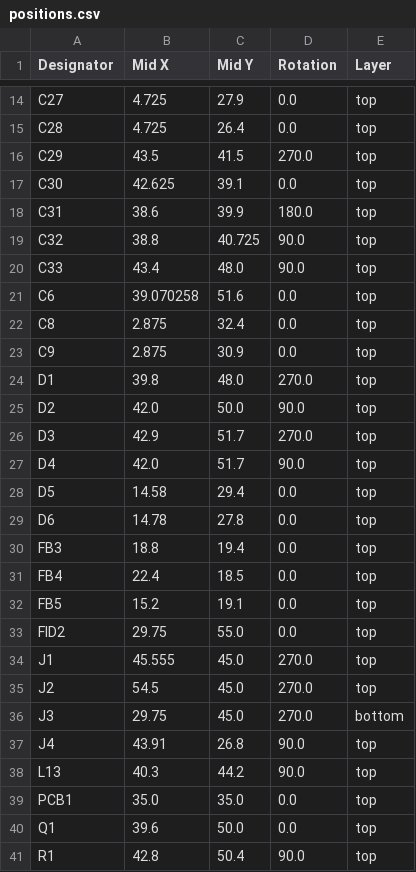
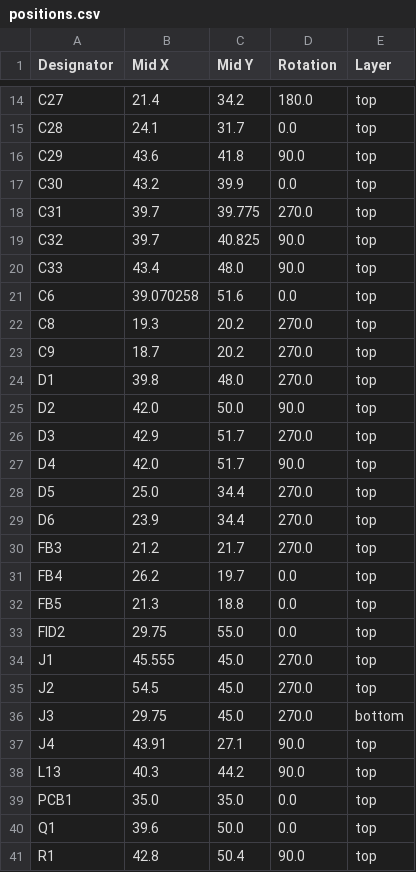
Before and after one commit to Rsa76d/FaikoutRSA, a CSV file: PCB/FaikoutETH/production/positions.csv, drawn as a sheet; only a part is shown, gaps mark what is left out; the diff covers the shown part only; the diff names each change by its address in the sheet, - before the commit and + after, or states it on an @@ line.

```diff
--- a/PCB/FaikoutETH/production/positions.csv
+++ b/PCB/FaikoutETH/production/positions.csv
-B14 (Mid X): 4.725
+B14 (Mid X): 21.4
-C14 (Mid Y): 27.9
+C14 (Mid Y): 34.2
-D14 (Rotation): 0.0
+D14 (Rotation): 180.0
-B15 (Mid X): 4.725
+B15 (Mid X): 24.1
-C15 (Mid Y): 26.4
+C15 (Mid Y): 31.7
-B16 (Mid X): 43.5
+B16 (Mid X): 43.6
-C16 (Mid Y): 41.5
+C16 (Mid Y): 41.8
-D16 (Rotation): 270.0
+D16 (Rotation): 90.0
-B17 (Mid X): 42.625
+B17 (Mid X): 43.2
-C17 (Mid Y): 39.1
+C17 (Mid Y): 39.9
-B18 (Mid X): 38.6
+B18 (Mid X): 39.7
-C18 (Mid Y): 39.9
+C18 (Mid Y): 39.775
-D18 (Rotation): 180.0
+D18 (Rotation): 270.0
-B19 (Mid X): 38.8
+B19 (Mid X): 39.7
-C19 (Mid Y): 40.725
+C19 (Mid Y): 40.825
-B22 (Mid X): 2.875
+B22 (Mid X): 19.3
-C22 (Mid Y): 32.4
+C22 (Mid Y): 20.2
-D22:D23 (Rotation): 0.0
+D22:D23 (Rotation): 270.0
-B23 (Mid X): 2.875
+B23 (Mid X): 18.7
-C23 (Mid Y): 30.9
+C23 (Mid Y): 20.2
-B28 (Mid X): 14.58
+B28 (Mid X): 25.0
-C28 (Mid Y): 29.4
+C28 (Mid Y): 34.4
-D28:D30 (Rotation): 0.0
+D28:D30 (Rotation): 270.0
-B29 (Mid X): 14.78
+B29 (Mid X): 23.9
-C29 (Mid Y): 27.8
+C29 (Mid Y): 34.4
-B30 (Mid X): 18.8
+B30 (Mid X): 21.2
-C30 (Mid Y): 19.4
+C30 (Mid Y): 21.7
-B31 (Mid X): 22.4
+B31 (Mid X): 26.2
-C31 (Mid Y): 18.5
+C31 (Mid Y): 19.7
-B32 (Mid X): 15.2
+B32 (Mid X): 21.3
-C32 (Mid Y): 19.1
+C32 (Mid Y): 18.8
-C37 (Mid Y): 26.8
+C37 (Mid Y): 27.1
```
Also changed, not shown: 1 added row and 68 edited cells elsewhere in this file, PCB/FaikoutETH/production/designators.csv, 17 other files.
